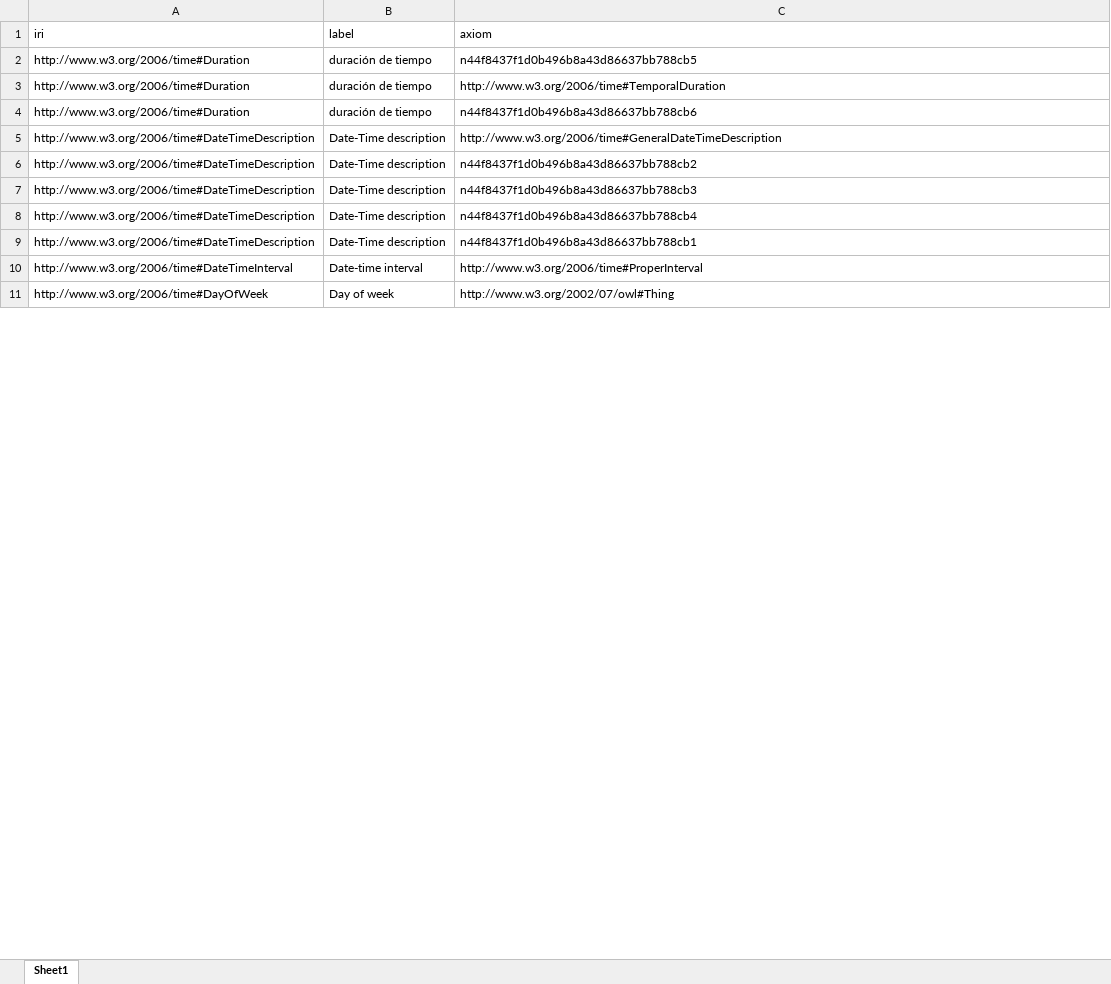
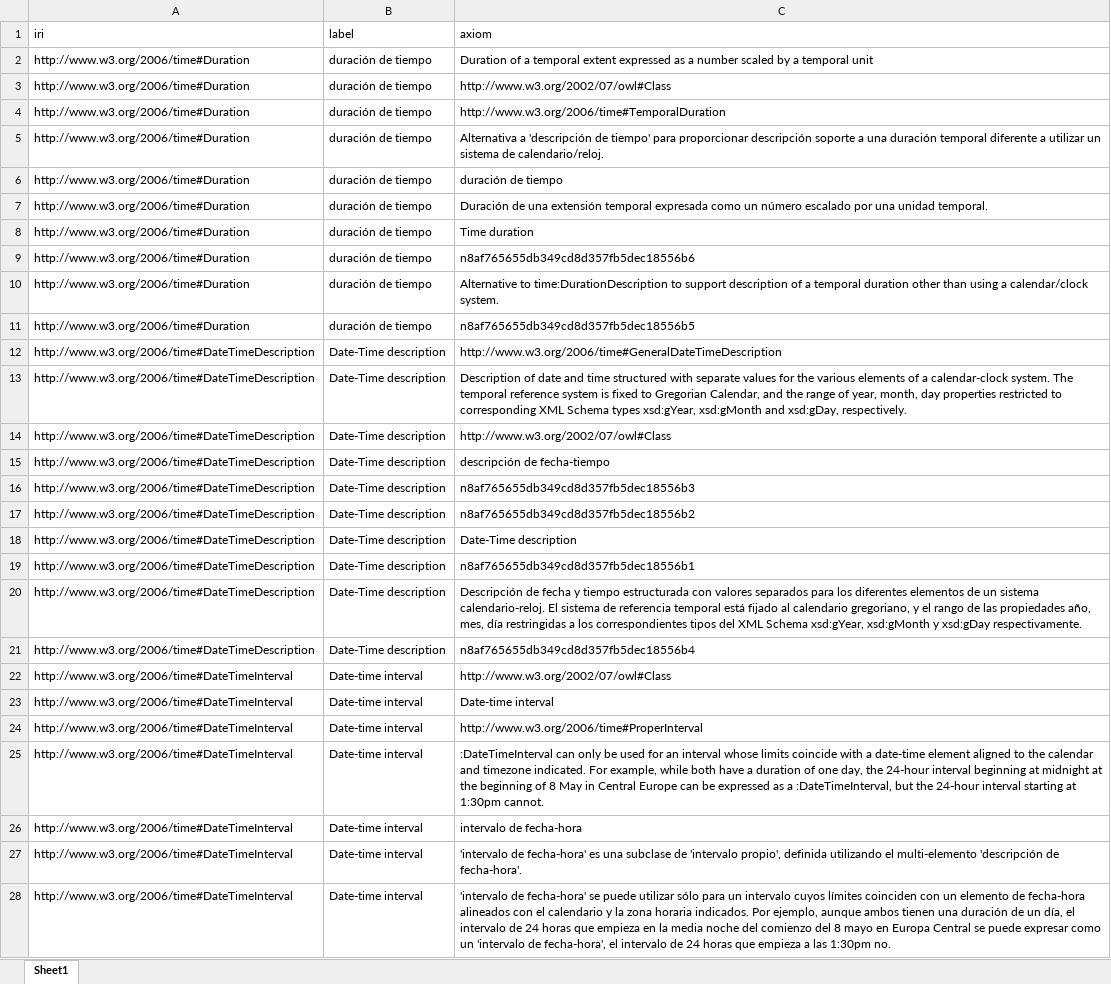
Before and after one commit to dchen077/Ontology-Tradecraft, an Excel workbook: projects/project-3/assignment/src/data/to-class-axioms.xlsx, sheet Sheet1, drawn as a sheet; only a part is shown; the shorter side is filled out with more unchanged rows; values as stored, in another font and other column widths than the file's, no borders; addresses are those after the commit; the diff covers the shown part only; the diff names each change by its address in the sheet, - before the commit and + after, or states it on an @@ line.

```diff
--- a/projects/project-3/assignment/src/data/to-class-axioms.xlsx (sheet Sheet1)
+++ b/projects/project-3/assignment/src/data/to-class-axioms.xlsx (sheet Sheet1)
-C2 (axiom): n44f8437f1d0b496b8a43d86637bb788cb5
+C2 (axiom): Duration of a temporal extent expressed as a number scaled by a temporal unit
+row 3: http://www.w3.org/2006/time#Duration | duración de tiempo | http://www.w3.org/2002/07/owl#Class
+row 5: http://www.w3.org/2006/time#Duration | duración de tiempo | Alternativa a 'descripción de tiempo' para proporcionar descripción soporte a una duración temporal diferente a utilizar un sistema de calendario/reloj.
+row 6: http://www.w3.org/2006/time#Duration | duración de tiempo | duración de tiempo
+row 7: http://www.w3.org/2006/time#Duration | duración de tiempo | Duración de una extensión temporal expresada como un número escalado por una unidad temporal.
+row 8: http://www.w3.org/2006/time#Duration | duración de tiempo | Time duration
-C9 (axiom): n44f8437f1d0b496b8a43d86637bb788cb6
+C9 (axiom): n8af765655db349cd8d357fb5dec18556b6
+row 10: http://www.w3.org/2006/time#Duration | duración de tiempo | Alternative to time:DurationDescription to support description of a temporal duration other than using a calendar/clock system.
+row 11: http://www.w3.org/2006/time#Duration | duración de tiempo | n8af765655db349cd8d357fb5dec18556b5
+row 13: http://www.w3.org/2006/time#DateTimeDescription | Date-Time description | Description of date and time structured with separate values for the various elements of a calendar-clock system. The temporal reference system is fixed to Gregorian Calendar, and the range of year, month, day properties restricted to corresponding XML Schema types xsd:gYear, xsd:gMonth and xsd:gDay, respectively.
+row 14: http://www.w3.org/2006/time#DateTimeDescription | Date-Time description | http://www.w3.org/2002/07/owl#Class
+row 15: http://www.w3.org/2006/time#DateTimeDescription | Date-Time description | descripción de fecha-tiempo
-C16 (axiom): n44f8437f1d0b496b8a43d86637bb788cb2
+C16 (axiom): n8af765655db349cd8d357fb5dec18556b3
-C17 (axiom): n44f8437f1d0b496b8a43d86637bb788cb3
+C17 (axiom): n8af765655db349cd8d357fb5dec18556b2
+row 18: http://www.w3.org/2006/time#DateTimeDescription | Date-Time description | Date-Time description
-C19 (axiom): n44f8437f1d0b496b8a43d86637bb788cb4
+C19 (axiom): n8af765655db349cd8d357fb5dec18556b1
+row 20: http://www.w3.org/2006/time#DateTimeDescription | Date-Time description | Descripción de fecha y tiempo estructurada con valores separados para los diferentes elementos de un sistema calendario-reloj. El sistema de referencia temporal está fijado al calendario gregoriano, y el rango de las propiedades año, mes, día restringidas a los correspondientes tipos del XML Schema xsd:gYear, xsd:gMonth y xsd:gDay respectivamente.
-C21 (axiom): n44f8437f1d0b496b8a43d86637bb788cb1
+C21 (axiom): n8af765655db349cd8d357fb5dec18556b4
+row 22: http://www.w3.org/2006/time#DateTimeInterval | Date-time interval | http://www.w3.org/2002/07/owl#Class
+row 23: http://www.w3.org/2006/time#DateTimeInterval | Date-time interval | Date-time interval
+row 25: http://www.w3.org/2006/time#DateTimeInterval | Date-time interval | :DateTimeInterval can only be used for an interval whose limits coincide with a date-time element aligned to the calendar and timezone indicated. For example, while both have a duration of one day, the 24-hour interval beginning at midnight at the beginning of 8 May in Central Europe can be expressed as a :DateTimeInterval, but the 24-hour interval starting at 1:30pm cannot.
+row 26: http://www.w3.org/2006/time#DateTimeInterval | Date-time interval | intervalo de fecha-hora
+row 27: http://www.w3.org/2006/time#DateTimeInterval | Date-time interval | 'intervalo de fecha-hora' es una subclase de 'intervalo propio', definida utilizando el multi-elemento 'descripción de fecha-hora'.
+row 28: http://www.w3.org/2006/time#DateTimeInterval | Date-time interval | 'intervalo de fecha-hora' se puede utilizar sólo para un intervalo cuyos límites coinciden con un elemento de fecha-hora alineados con el calendario y la zona horaria indicados. Por ejemplo, aunque ambos tienen una duración de un día, el intervalo de 24 horas que empieza en la media noche del comienzo del 8 mayo en Europa Central se puede expresar como un 'intervalo de fecha-hora', el intervalo de 24 horas que empieza a las 1:30pm no.
```
Also changed, not shown: 222 added rows and 82 edited cells elsewhere in this sheet, projects/project-3/assignment/src/data/bfo-class-axioms.xlsx, projects/project-3/assignment/src/data/ccot-class-axioms.xlsx, 9 other files.
